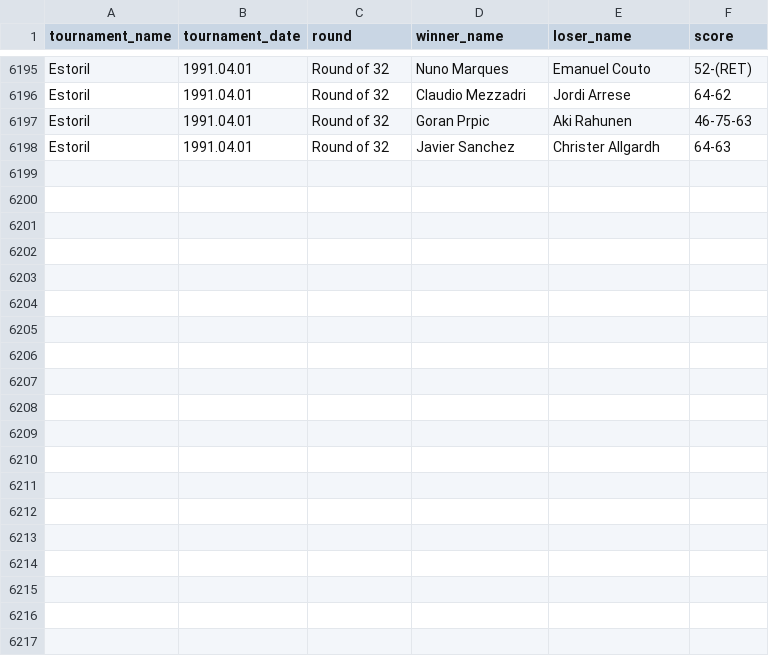
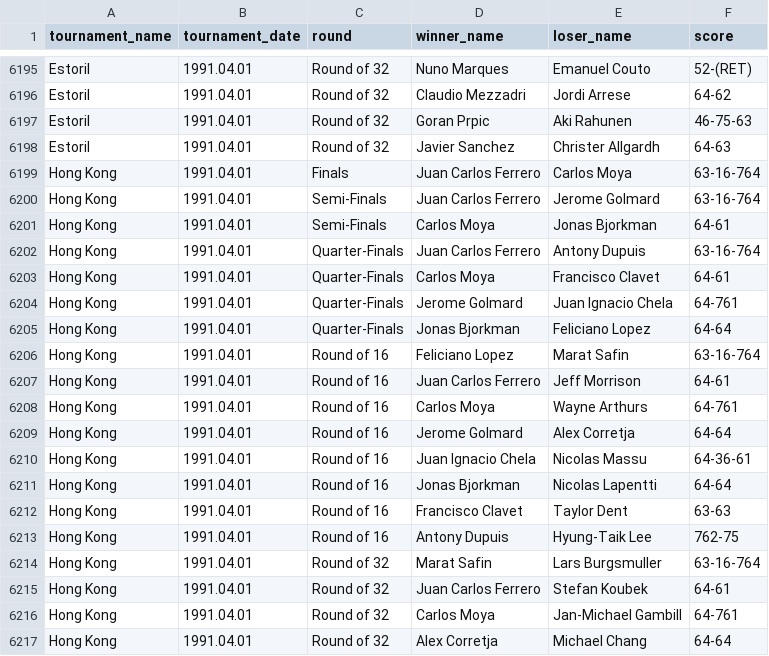
Before and after one commit to jeanbouteiller/tennis_prediction, a CSV file: df_all_matchs.csv, drawn as a sheet; only a part is shown, gaps mark what is left out; the diff covers the shown part only.

Commit message:
Update file

```diff
--- a/df_all_matchs.csv
+++ b/df_all_matchs.csv
@@ -6198 +6198,20 @@ Estoril,1991.04.01,Round of 32,Goran Prpic,Aki Rahunen,46-75-63
 Estoril,1991.04.01,Round of 32,Javier Sanchez,Christer Allgardh,64-63
+Hong Kong,1991.04.01,Finals,Juan Carlos Ferrero,Carlos Moya,63-16-764
+Hong Kong,1991.04.01,Semi-Finals,Juan Carlos Ferrero,Jerome Golmard,63-16-764
+Hong Kong,1991.04.01,Semi-Finals,Carlos Moya,Jonas Bjorkman,64-61
+Hong Kong,1991.04.01,Quarter-Finals,Juan Carlos Ferrero,Antony Dupuis,63-16-764
+Hong Kong,1991.04.01,Quarter-Finals,Carlos Moya,Francisco Clavet,64-61
+Hong Kong,1991.04.01,Quarter-Finals,Jerome Golmard,Juan Ignacio Chela,64-761
+Hong Kong,1991.04.01,Quarter-Finals,Jonas Bjorkman,Feliciano Lopez,64-64
+Hong Kong,1991.04.01,Round of 16,Feliciano Lopez,Marat Safin,63-16-764
+Hong Kong,1991.04.01,Round of 16,Juan Carlos Ferrero,Jeff Morrison,64-61
+Hong Kong,1991.04.01,Round of 16,Carlos Moya,Wayne Arthurs,64-761
+Hong Kong,1991.04.01,Round of 16,Jerome Golmard,Alex Corretja,64-64
+Hong Kong,1991.04.01,Round of 16,Juan Ignacio Chela,Nicolas Massu,64-36-61
+Hong Kong,1991.04.01,Round of 16,Jonas Bjorkman,Nicolas Lapentti,64-64
+Hong Kong,1991.04.01,Round of 16,Francisco Clavet,Taylor Dent,63-63
+Hong Kong,1991.04.01,Round of 16,Antony Dupuis,Hyung-Taik Lee,762-75
+Hong Kong,1991.04.01,Round of 32,Marat Safin,Lars Burgsmuller,63-16-764
+Hong Kong,1991.04.01,Round of 32,Juan Carlos Ferrero,Stefan Koubek,64-61
+Hong Kong,1991.04.01,Round of 32,Carlos Moya,Jan-Michael Gambill,64-761
+Hong Kong,1991.04.01,Round of 32,Alex Corretja,Michael Chang,64-64
```
Also changed, not shown: 12 added rows elsewhere in this file.
